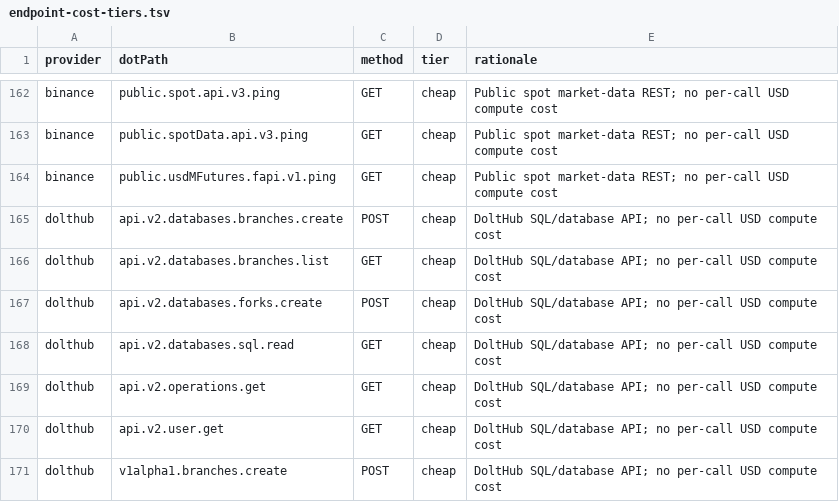
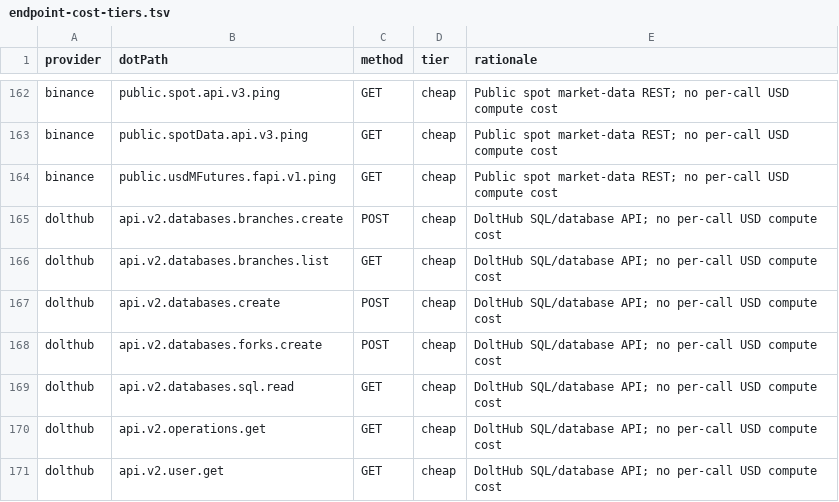
Before and after one commit to justintanner/apicity, a TSV file: scripts/endpoint-cost-tiers.tsv, drawn as a sheet; only a part is shown, gaps mark what is left out; the shorter side is filled out with more unchanged rows; the diff names each change by its address in the sheet, - before the commit and + after, or states it on an @@ line.

```diff
--- a/scripts/endpoint-cost-tiers.tsv
+++ b/scripts/endpoint-cost-tiers.tsv
+row 167: dolthub | api.v2.databases.create | POST | cheap | DoltHub SQL/database API; no per-call USD compute cost
```
Also changed, not shown: 4 other files.
